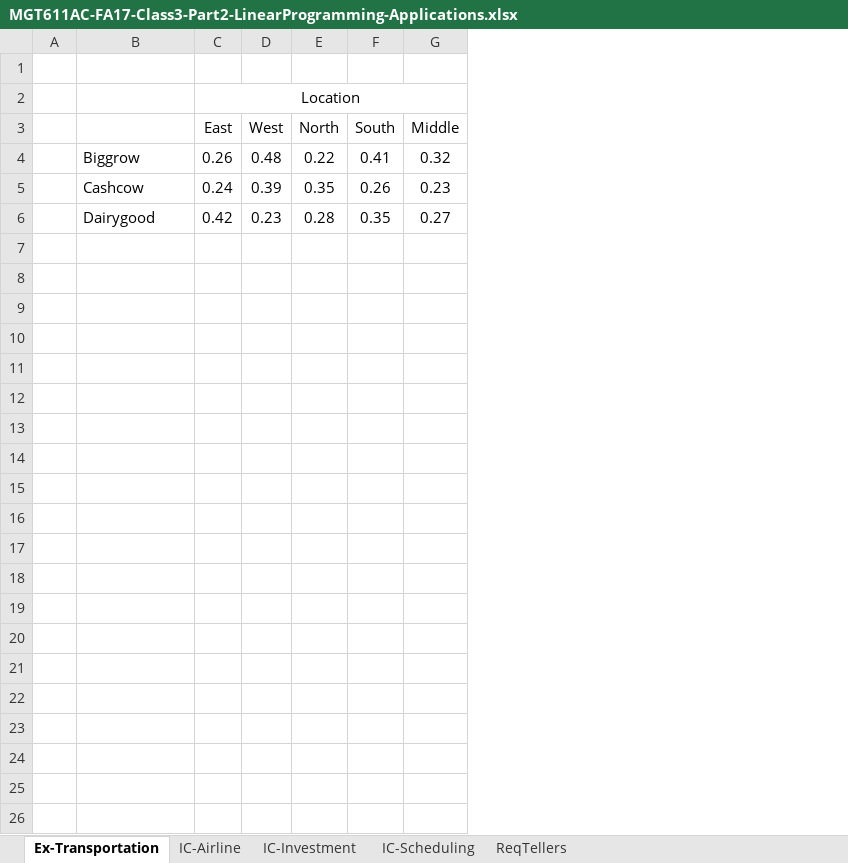
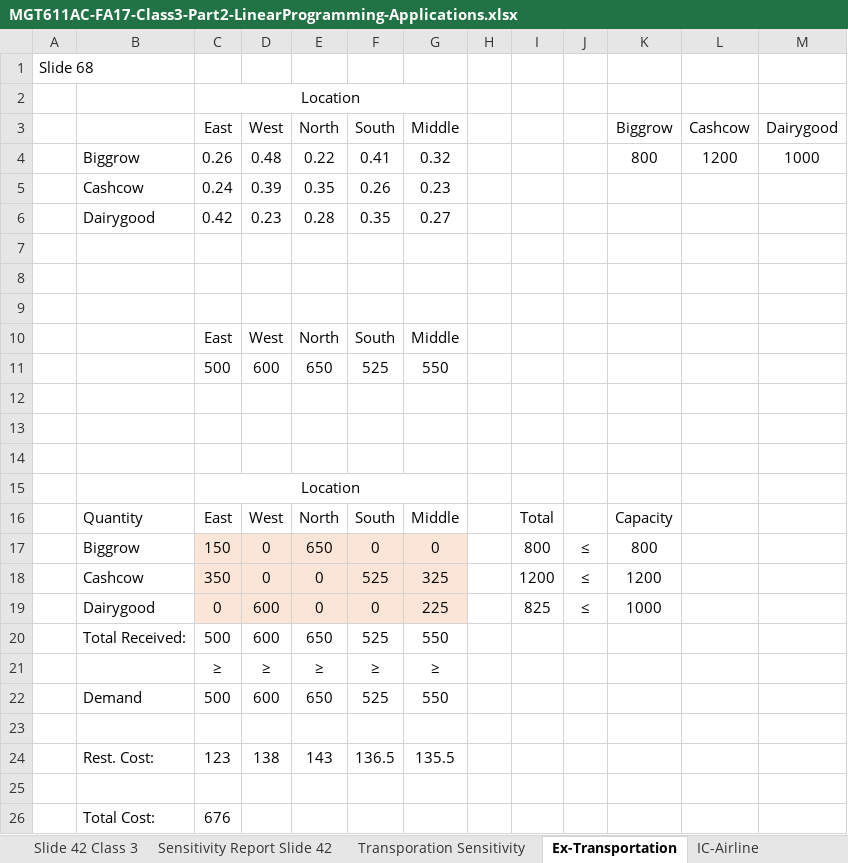
Before and after one commit to MidnightAce/Quant_Methods, an Excel workbook: MGT611AC-FA17-Class3-Part2-LinearProgramming-Applications.xlsx, sheet Ex-Transportation, drawn as a sheet; values as stored, in another font and other column widths than the file's, no borders; removed rows and columns are numbered as before the commit, all else as after; the diff names each change by its address in the sheet, - before the commit and + after, or states it on an @@ line.

```diff
--- a/MGT611AC-FA17-Class3-Part2-LinearProgramming-Applications.xlsx (sheet Ex-Transportation)
+++ b/MGT611AC-FA17-Class3-Part2-LinearProgramming-Applications.xlsx (sheet Ex-Transportation)
+sheet tab: Slide 42 Class 3
+sheet tab: Sensitivity Report Slide 42
+sheet tab: Transporation Sensitivity
-column A, empty
+column A, row 1: Slide 68
+column H, empty
+column I, empty
+column J, empty
+column K, rows 3-4: Biggrow | 800
+column L, rows 3-4: Cashcow | 1200
+column M, rows 3-4: Dairygood | 1000
+row 7: (empty)
+row 8: (empty)
+row 9: (empty)
+row 10:  |  | East | West | North | South | Middle
+row 11:  |  | 500 | 600 | 650 | 525 | 550
+row 12: (empty)
+row 13: (empty)
+row 14: (empty)
+row 15:  |  | Location
+row 16:  | Quantity | East | West | North | South | Middle |  | Total |  | Capacity
+row 17:  | Biggrow | 150 | 0 | 650 | 0 | 0 |  | 800 | ≤ | 800
+row 18:  | Cashcow | 350 | 0 | 0 | 525 | 325 |  | 1200 | ≤ | 1200
+row 19:  | Dairygood | 0 | 600 | 0 | 0 | 225 |  | 825 | ≤ | 1000
+row 20:  | Total Received: | 500 | 600 | 650 | 525 | 550
+row 21:  |  | ≥ | ≥ | ≥ | ≥ | ≥
+row 22:  | Demand | 500 | 600 | 650 | 525 | 550
+row 23: (empty)
+row 24:  | Rest. Cost: | 123 | 138 | 143 | 136.5 | 135.5
+row 25: (empty)
+row 26:  | Total Cost: | 676
```
Also changed, not shown: sheet IC-Airline, sheet IC-Scheduling, sheet IC-Investment, other sheet tabs, charts or pictures, 1 other file.
